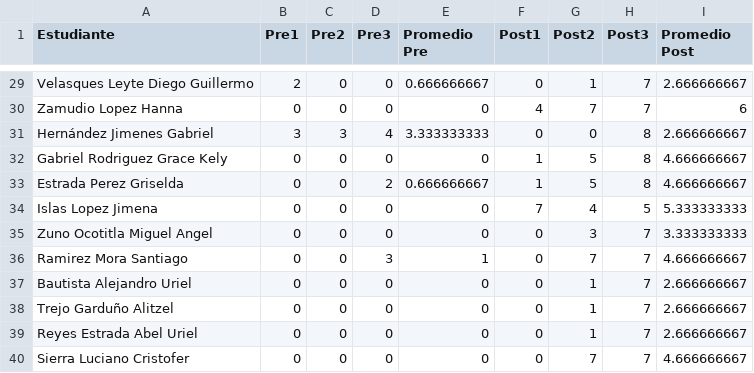
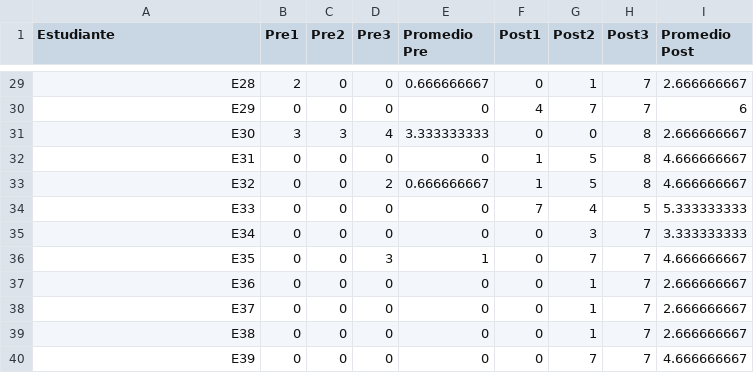
Before and after one commit to israelmv/BasesCelulares-Intervencion-BIOliteraturaPE203625, a CSV file: IntervencionCSV - DATOS.csv, drawn as a sheet; only a part is shown, gaps mark what is left out; the diff covers the shown part only; the diff names each change by its address in the sheet, - before the commit and + after, or states it on an @@ line.

```diff
--- a/IntervencionCSV - DATOS.csv
+++ b/IntervencionCSV - DATOS.csv
-A29 (Estudiante): Velasques Leyte Diego Guillermo
+A29 (Estudiante): E28
-A30 (Estudiante): Zamudio Lopez Hanna
+A30 (Estudiante): E29
-A31 (Estudiante): Hernández Jimenes Gabriel
+A31 (Estudiante): E30
-A32 (Estudiante): Gabriel Rodriguez Grace Kely
+A32 (Estudiante): E31
-A33 (Estudiante): Estrada Perez Griselda
+A33 (Estudiante): E32
-A34 (Estudiante): Islas Lopez Jimena
+A34 (Estudiante): E33
-A35 (Estudiante): Zuno Ocotitla Miguel Angel
+A35 (Estudiante): E34
-A36 (Estudiante): Ramirez Mora Santiago
+A36 (Estudiante): E35
-A37 (Estudiante): Bautista Alejandro Uriel
+A37 (Estudiante): E36
-A38 (Estudiante): Trejo Garduño Alitzel
+A38 (Estudiante): E37
-A39 (Estudiante): Reyes Estrada Abel Uriel
+A39 (Estudiante): E38
-A40 (Estudiante): Sierra Luciano Cristofer
+A40 (Estudiante): E39
```
Also changed, not shown: 27 edited cells elsewhere in this file.
